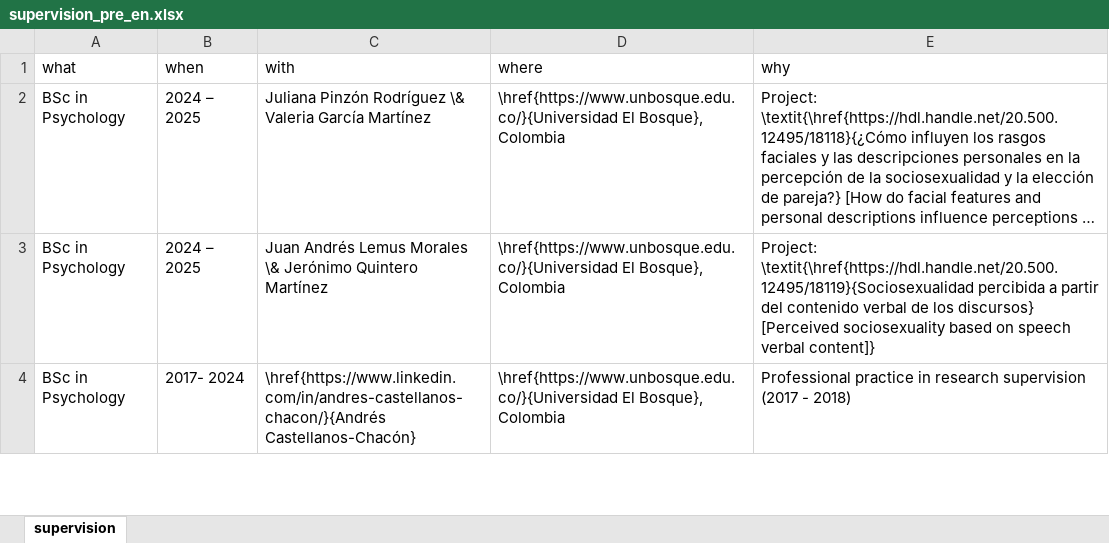
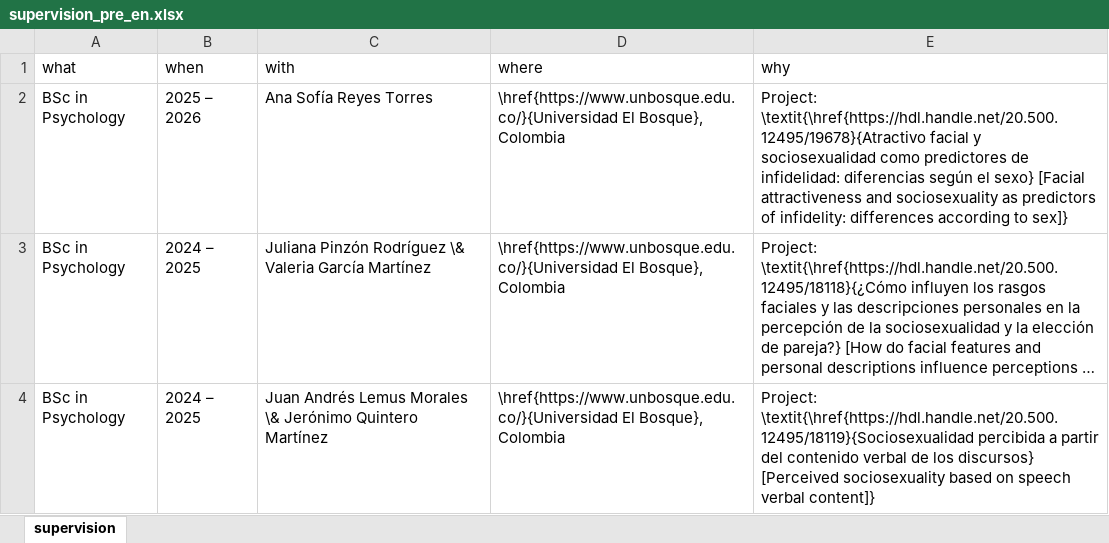
Before and after one commit to JDLeongomez/JDL_CV, an Excel workbook: data/supervision_pre_en.xlsx, sheet supervision, drawn as a sheet; only a part is shown; the shorter side is filled out with more unchanged rows; long unchanged cells end in …; values as stored, in another font and other column widths than the file's, no borders; the diff names each change by its address in the sheet, - before the commit and + after, or states it on an @@ line.

```diff
--- a/data/supervision_pre_en.xlsx (sheet supervision)
+++ b/data/supervision_pre_en.xlsx (sheet supervision)
+row 2: BSc in Psychology | 2025 – 2026 | Ana Sofía Reyes Torres | \href{https://www.unbosque.edu.co/}{Universidad El Bosque}, Colombia | Project: \textit{\href{https://hdl.handle.net/20.500.12495/19678}{Atractivo facial y sociosexualidad como predictores de infidelidad: diferencias según el sexo} [Facial attractiveness and sociosexuality as predictors of infidelity: differences according to sex]}
```
Also changed, not shown: data/supervision_pre_es.xlsx, 18 other files.
